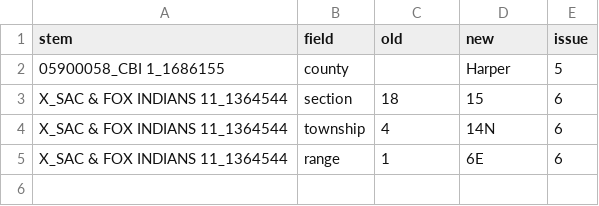
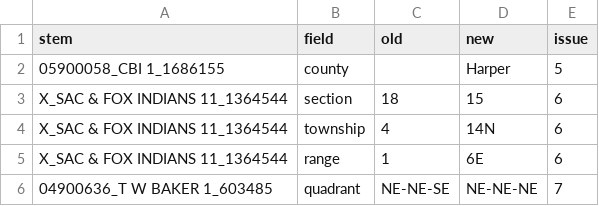
Before and after one commit to Akshaykumarmundrathi/osu-well-pipeline, a CSV file: docs/data/corrections_log.csv, drawn as a sheet.

```diff
--- a/docs/data/corrections_log.csv
+++ b/docs/data/corrections_log.csv
@@ -5 +5,2 @@ X_SAC & FOX INDIANS 11_1364544,township,4,14N,6
 X_SAC & FOX INDIANS 11_1364544,range,1,6E,6
+04900636_T W BAKER 1_603485,quadrant,NE-NE-SE,NE-NE-NE,7
```
Also changed, not shown: 1 other file.
